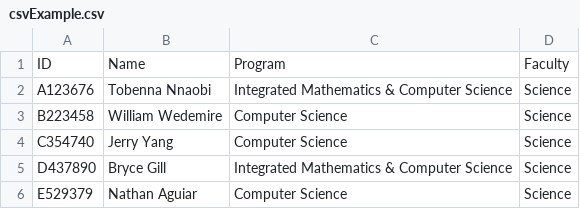
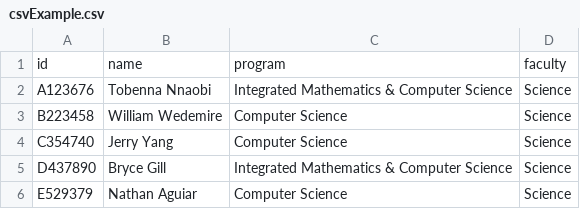
Before and after one commit to CircuitCollective/CMS, a CSV file: web/front_end/csvData/csvExample.csv, drawn as a sheet; removed rows and columns are numbered as before the commit, all else as after; the diff names each change by its address in the sheet, - before the commit and + after, or states it on an @@ line.

```diff
--- a/web/front_end/csvData/csvExample.csv
+++ b/web/front_end/csvData/csvExample.csv
-row 1: ID | Name | Program | Faculty
+row 1: id | name | program | faculty
```
Also changed, not shown: 4 other files.
